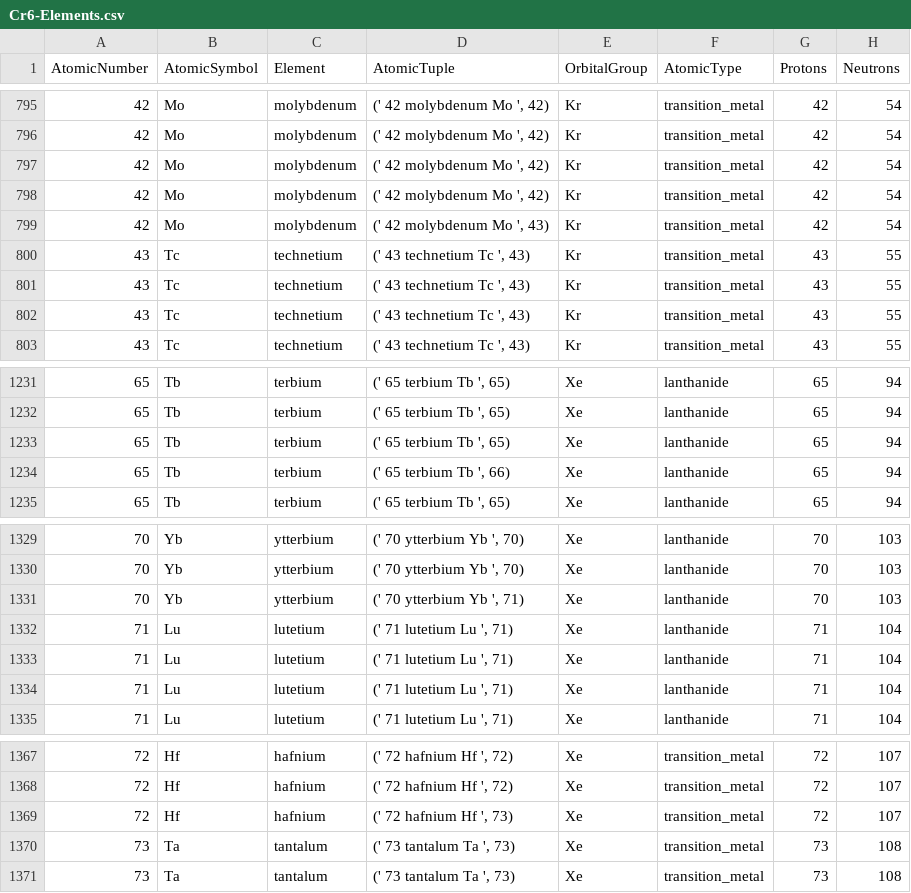
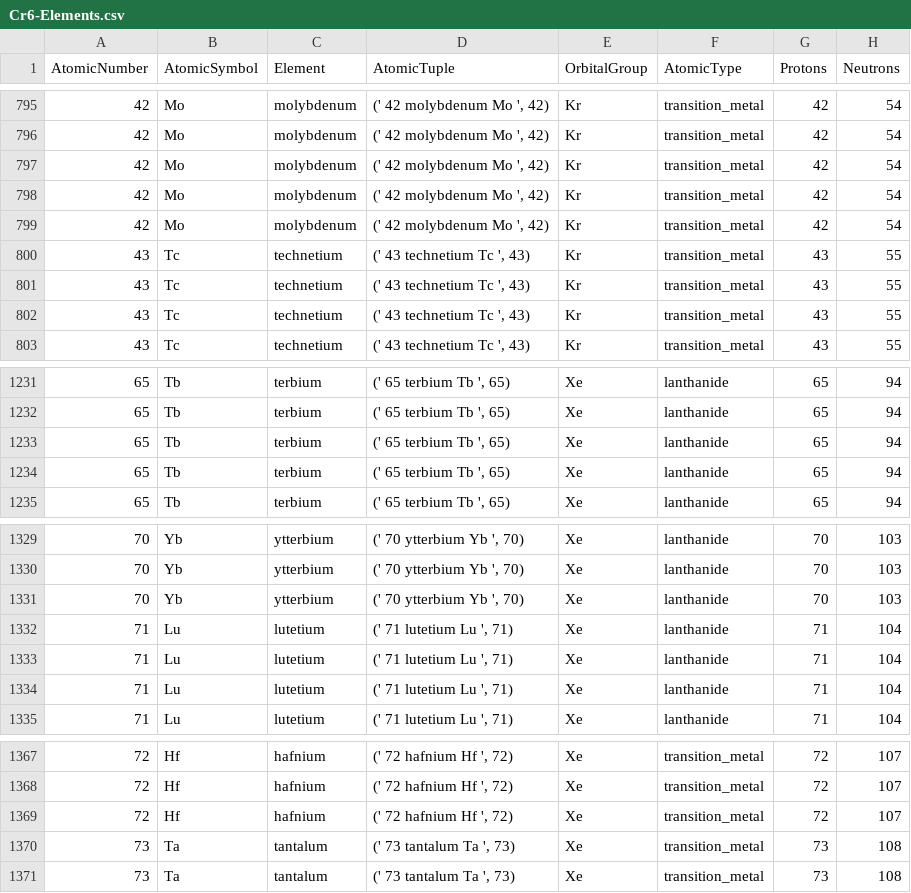
Before and after one commit to LtAirman/ChargeFieldTopics, a CSV file: data/Cr6-Elements.csv, drawn as a sheet; only a part is shown, gaps mark what is left out; the diff names each change by its address in the sheet, - before the commit and + after, or states it on an @@ line.

Commit message:
Correcting another 4 typos in Cr6-Elements.csv "AtomicTuple" column

```diff
--- a/data/Cr6-Elements.csv
+++ b/data/Cr6-Elements.csv
-D799 (AtomicTuple): (' 42 molybdenum Mo ', 43)
+D799 (AtomicTuple): (' 42 molybdenum Mo ', 42)
-D1234 (AtomicTuple): (' 65 terbium Tb ', 66)
+D1234 (AtomicTuple): (' 65 terbium Tb ', 65)
-D1331 (AtomicTuple): (' 70 ytterbium Yb ', 71)
+D1331 (AtomicTuple): (' 70 ytterbium Yb ', 70)
-D1369 (AtomicTuple): (' 72 hafnium Hf ', 73)
+D1369 (AtomicTuple): (' 72 hafnium Hf ', 72)
```
